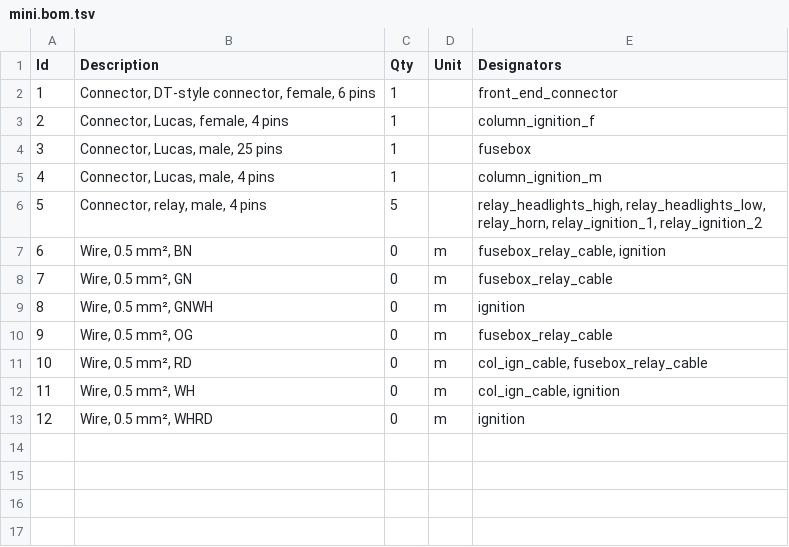
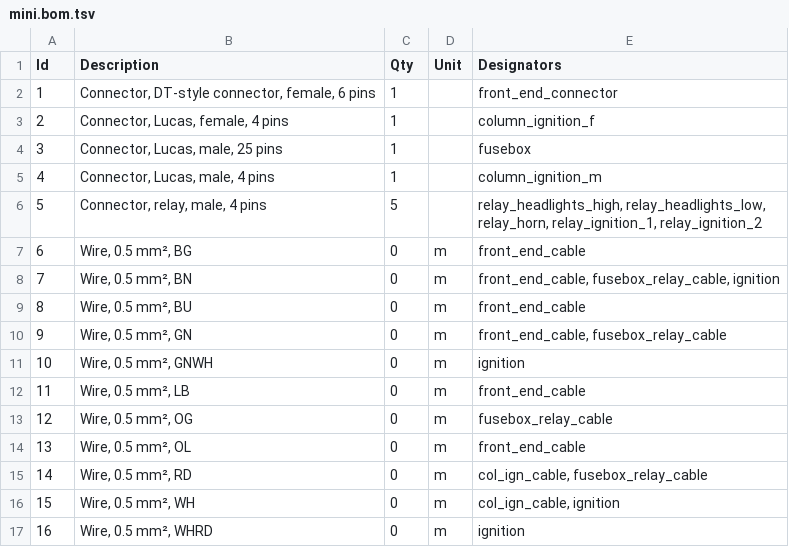
Before and after one commit to thetoolman/wiring-mini, a TSV file: mini.bom.tsv, drawn as a sheet; addresses are those after the commit; the diff names each change by its address in the sheet, - before the commit and + after, or states it on an @@ line.

Commit message:
front end colored correctly

```diff
--- a/mini.bom.tsv
+++ b/mini.bom.tsv
+row 7: 6 | Wire, 0.5 mm², BG | 0 | m | front_end_cable
@@ column A (Id) renumbered from row 8 down @@
-E8 (Designators): fusebox_relay_cable, ignition
+E8 (Designators): front_end_cable, fusebox_relay_cable, ignition
+row 9: 8 | Wire, 0.5 mm², BU | 0 | m | front_end_cable
-E10 (Designators): fusebox_relay_cable
+E10 (Designators): front_end_cable, fusebox_relay_cable
+row 12: 11 | Wire, 0.5 mm², LB | 0 | m | front_end_cable
+row 14: 13 | Wire, 0.5 mm², OL | 0 | m | front_end_cable
```
Also changed, not shown: 4 other files.
